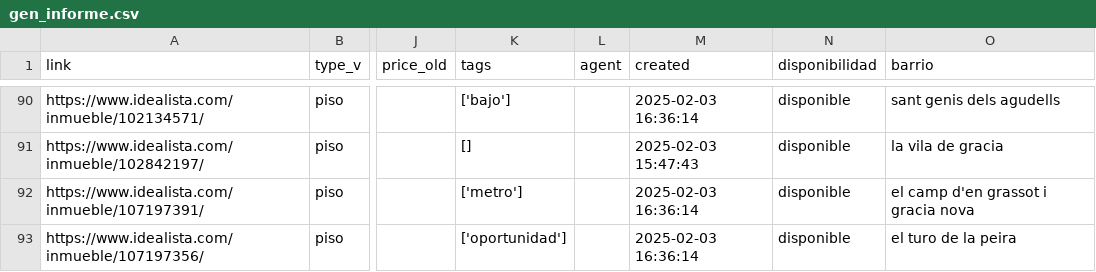
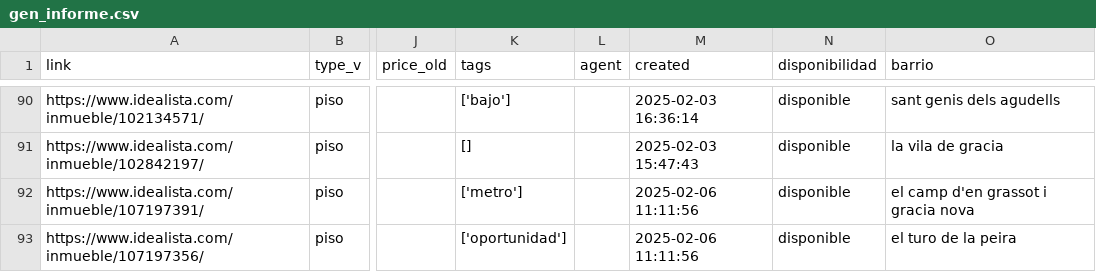
Before and after one commit to germanztz/realadvisor, a CSV file: datasets/gen_informe.csv, drawn as a sheet; only a part is shown, gaps mark what is left out; the diff covers the shown part only; the diff names each change by its address in the sheet, - before the commit and + after, or states it on an @@ line.

```diff
--- a/datasets/gen_informe.csv
+++ b/datasets/gen_informe.csv
-M92:M93 (created): 2025-02-03 16:36:14
+M92:M93 (created): 2025-02-06 11:11:56
```
Also changed, not shown: 42 edited cells elsewhere in this file, datasets/webs_specs.csv, 10 other files.
